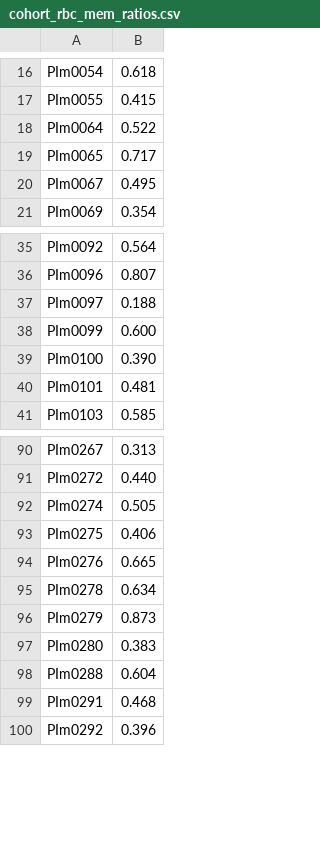
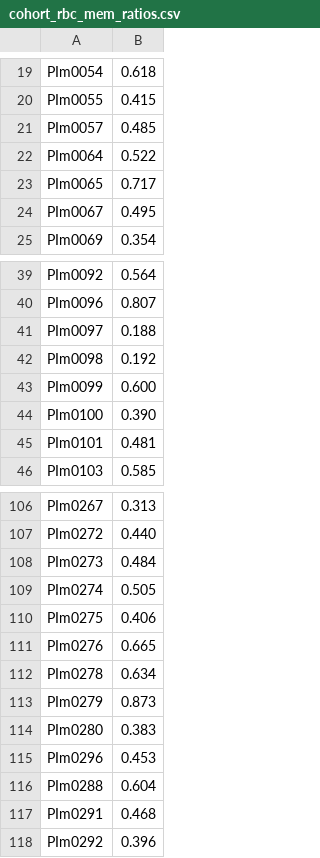
Before and after one commit to hbhutta/xe-mri-duke-pipeline, a CSV file: csvs/cohort_rbc_mem_ratios.csv, drawn as a sheet; only a part is shown, gaps mark what is left out; the diff covers the shown part only.

```diff
--- a/csvs/cohort_rbc_mem_ratios.csv
+++ b/csvs/cohort_rbc_mem_ratios.csv
@@ -17,2 +20,3 @@ PIm0054,0.618
 PIm0055,0.415
+PIm0057,0.485
 PIm0064,0.522
@@ -37,2 +41,3 @@ PIm0096,0.807
 PIm0097,0.188
+PIm0098,0.192
 PIm0099,0.600
@@ -91,2 +107,3 @@ PIm0267,0.313
 PIm0272,0.440
+PIm0273,0.484
 PIm0274,0.505
@@ -97,2 +114,3 @@ PIm0279,0.873
 PIm0280,0.383
+PIm0296,0.453
 PIm0288,0.604
```
Also changed, not shown: 25 added rows elsewhere in this file, 1 other file.
